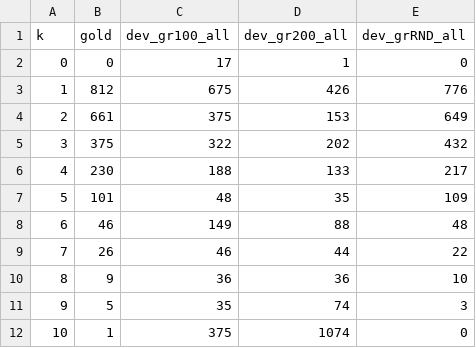
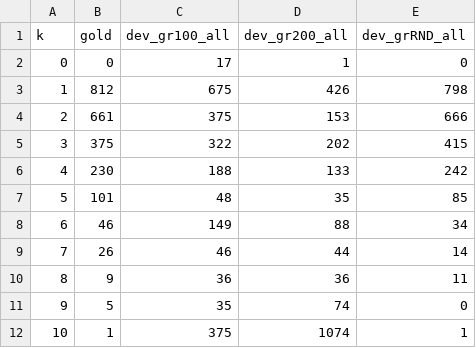
Before and after one commit to Eszti/tuw-nlp, a TSV file: tuw_nlp/sem/hrg/dev/reports/k_hist.tsv, drawn as a sheet.

```diff
--- a/tuw_nlp/sem/hrg/dev/reports/k_hist.tsv
+++ b/tuw_nlp/sem/hrg/dev/reports/k_hist.tsv
@@ -2,11 +2,11 @@ k	gold	dev_gr100_all	dev_gr200_all	dev_grRND_all
 0	0	17	1	0
-1	812	675	426	776
-2	661	375	153	649
-3	375	322	202	432
-4	230	188	133	217
-5	101	48	35	109
-6	46	149	88	48
-7	26	46	44	22
-8	9	36	36	10
-9	5	35	74	3
-10	1	375	1074	0
+1	812	675	426	798
+2	661	375	153	666
+3	375	322	202	415
+4	230	188	133	242
+5	101	48	35	85
+6	46	149	88	34
+7	26	46	44	14
+8	9	36	36	11
+9	5	35	74	0
+10	1	375	1074	1
```
Also changed, not shown: tuw_nlp/sem/hrg/dev/reports/k_differences.tsv, tuw_nlp/sem/hrg/dev/reports/k_values.tsv, 6 other files.
